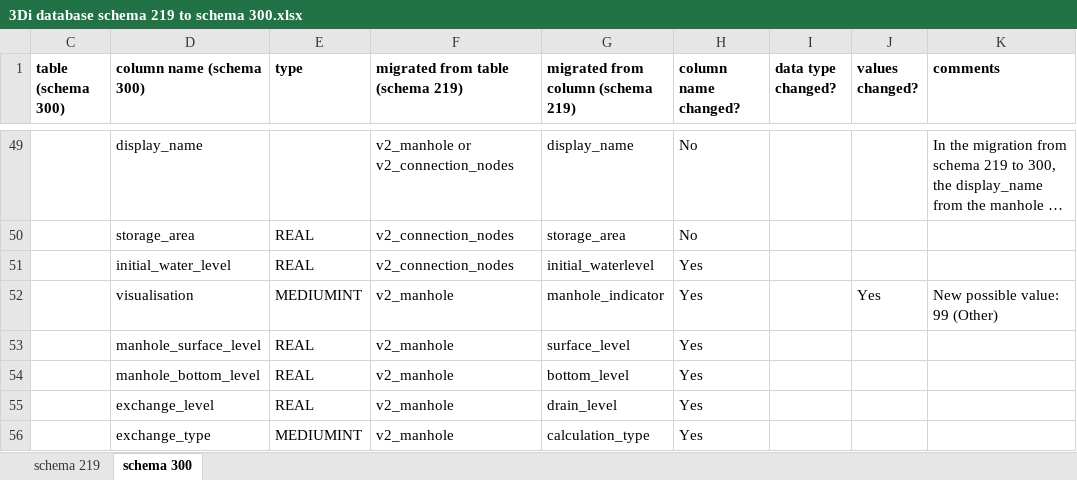
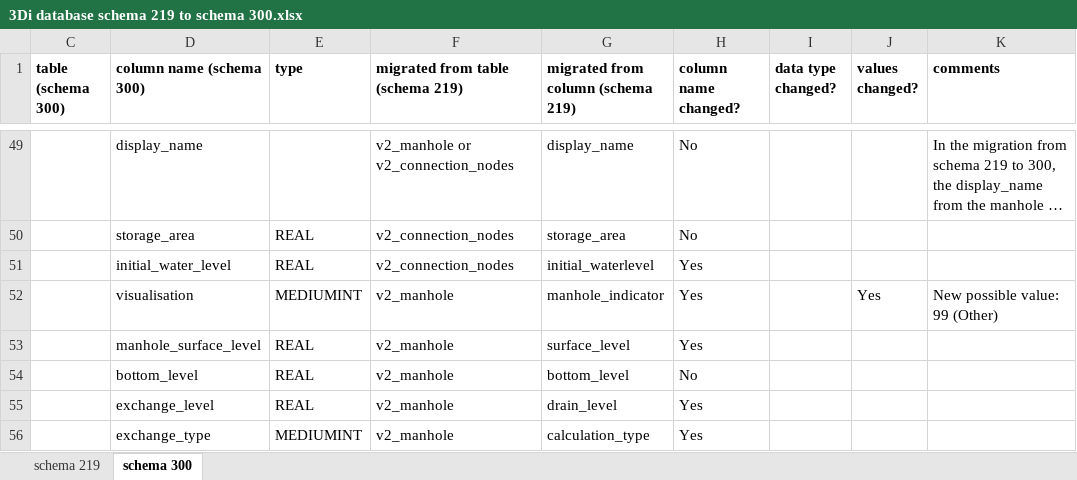
Before and after one commit to nens/threedi-docs, an Excel workbook: source/other/3Di database schema 219 to schema 300.xlsx, sheet schema 300, drawn as a sheet; only a part is shown, gaps mark what is left out; long unchanged cells end in …; values as stored, in another font and other column widths than the file's, no borders; conditional formats not drawn; the diff names each change by its address in the sheet, - before the commit and + after, or states it on an @@ line.

Commit message:
Minor changes to schema 300

```diff
--- a/source/other/3Di database schema 219 to schema 300.xlsx (sheet schema 300)
+++ b/source/other/3Di database schema 219 to schema 300.xlsx (sheet schema 300)
-D54 (column name (schema 300)): manhole_bottom_level
+D54 (column name (schema 300)): bottom_level
-H54 (column name changed?): Yes
+H54 (column name changed?): No
```
Also changed, not shown: sheet schema 219, 1 other file.
